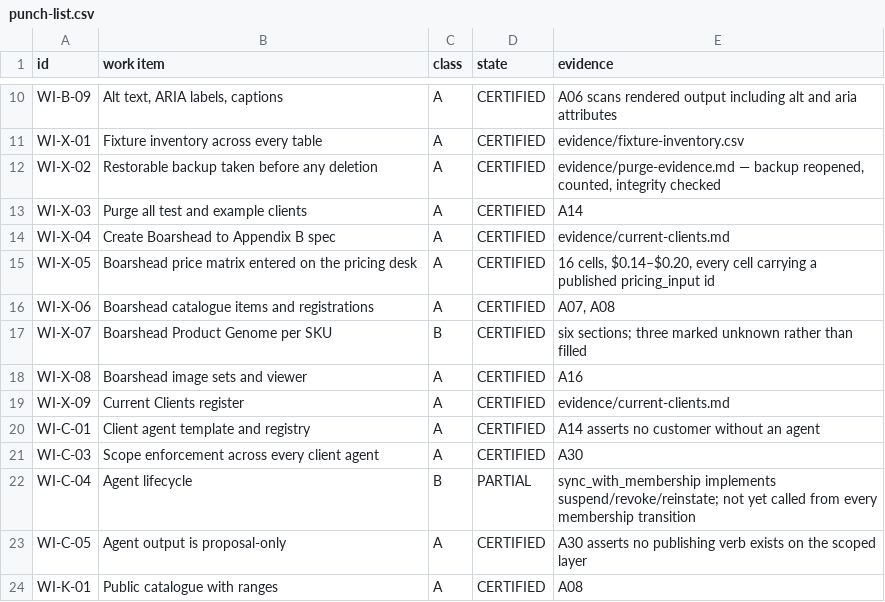
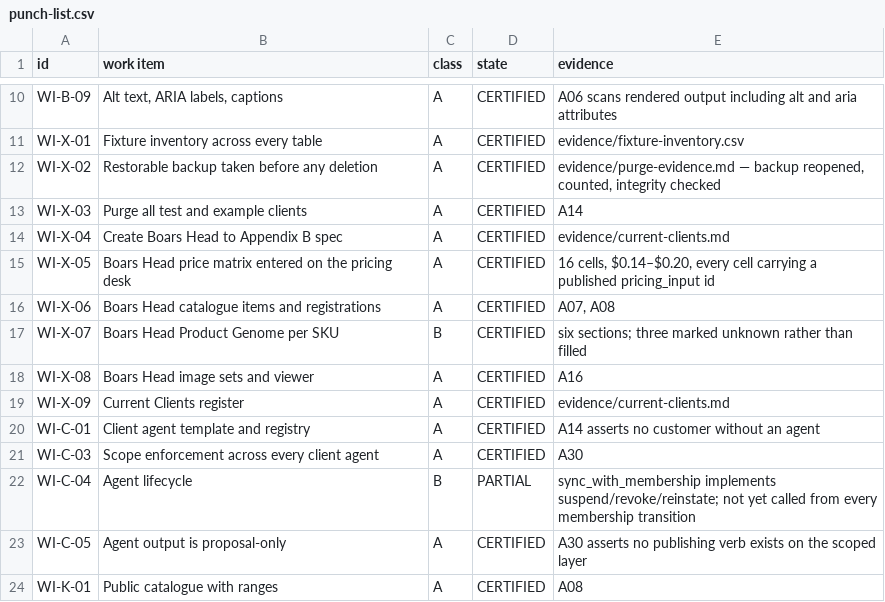
Before and after one commit to tylermcmanus1010-max/Cold-Call-Coach, a CSV file: monti-makes-it/engine/evidence/punch-list.csv, drawn as a sheet; only a part is shown, gaps mark what is left out.

```diff
--- a/monti-makes-it/engine/evidence/punch-list.csv
+++ b/monti-makes-it/engine/evidence/punch-list.csv
@@ -13,7 +13,7 @@ WI-X-02,Restorable backup taken before any deletion,A,CERTIFIED,"evidence/purge-
 WI-X-03,Purge all test and example clients,A,CERTIFIED,A14
-WI-X-04,Create Boarshead to Appendix B spec,A,CERTIFIED,evidence/current-clients.md
-WI-X-05,Boarshead price matrix entered on the pricing desk,A,CERTIFIED,"16 cells, $0.14–$0.20, every cell carrying a published pricing_input id"
-WI-X-06,Boarshead catalogue items and registrations,A,CERTIFIED,"A07, A08"
-WI-X-07,Boarshead Product Genome per SKU,B,CERTIFIED,six sections; three marked unknown rather than filled
-WI-X-08,Boarshead image sets and viewer,A,CERTIFIED,A16
+WI-X-04,Create Boars Head to Appendix B spec,A,CERTIFIED,evidence/current-clients.md
+WI-X-05,Boars Head price matrix entered on the pricing desk,A,CERTIFIED,"16 cells, $0.14–$0.20, every cell carrying a published pricing_input id"
+WI-X-06,Boars Head catalogue items and registrations,A,CERTIFIED,"A07, A08"
+WI-X-07,Boars Head Product Genome per SKU,B,CERTIFIED,six sections; three marked unknown rather than filled
+WI-X-08,Boars Head image sets and viewer,A,CERTIFIED,A16
 WI-X-09,Current Clients register,A,CERTIFIED,evidence/current-clients.md
```
Also changed, not shown: 28 other files.
